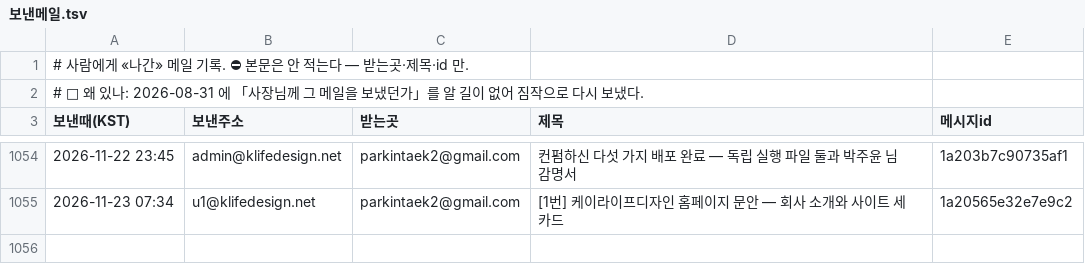
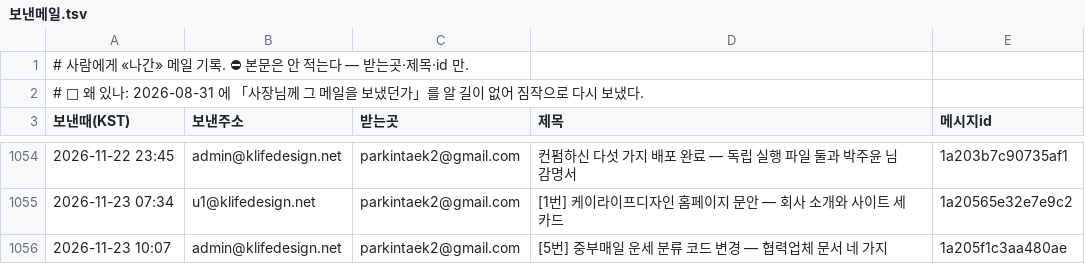
Before and after one commit to parkintaek2-gif/seoulmarkets, a TSV file: docs/보낸메일.tsv, drawn as a sheet; only a part is shown, gaps mark what is left out.

Commit message:
보낸메일 기록 — 2026-11-23 10:07 [5번] 중부매일 운세 분류 코드 변경 — 협력업체 문서 네 가지

```diff
--- a/docs/보낸메일.tsv
+++ b/docs/보낸메일.tsv
@@ -1055 +1055,2 @@
 2026-11-23 07:34	u1@klifedesign.net	parkintaek2@gmail.com	[1번] 케이라이프디자인 홈페이지 문안 — 회사 소개와 사이트 세 카드	1a20565e32e7e9c2
+2026-11-23 10:07	admin@klifedesign.net	parkintaek2@gmail.com	[5번] 중부매일 운세 분류 코드 변경 — 협력업체 문서 네 가지	1a205f1c3aa480ae
```
